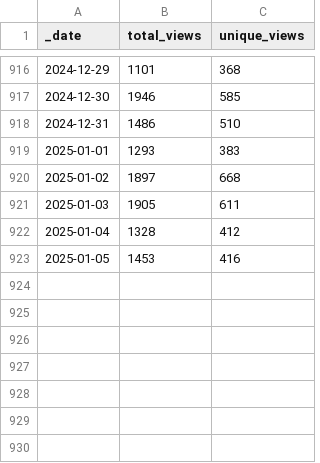
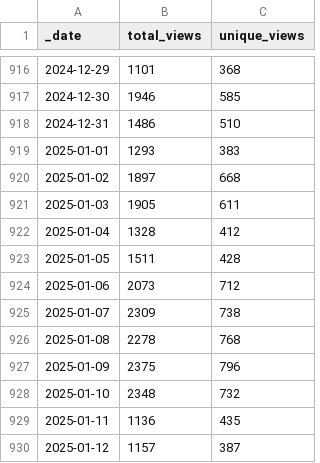
Before and after one commit to svekars/test-stats, a CSV file: traffic/views.csv, drawn as a sheet; only a part is shown, gaps mark what is left out.

```diff
--- a/traffic/views.csv
+++ b/traffic/views.csv
@@ -922,2 +922,9 @@ _date,total_views,unique_views
 2025-01-04,1328,412
-2025-01-05,1453,416
+2025-01-05,1511,428
+2025-01-06,2073,712
+2025-01-07,2309,738
+2025-01-08,2278,768
+2025-01-09,2375,796
+2025-01-10,2348,732
+2025-01-11,1136,435
+2025-01-12,1157,387
```
Also changed, not shown: traffic/clones.csv, 1 other file.
